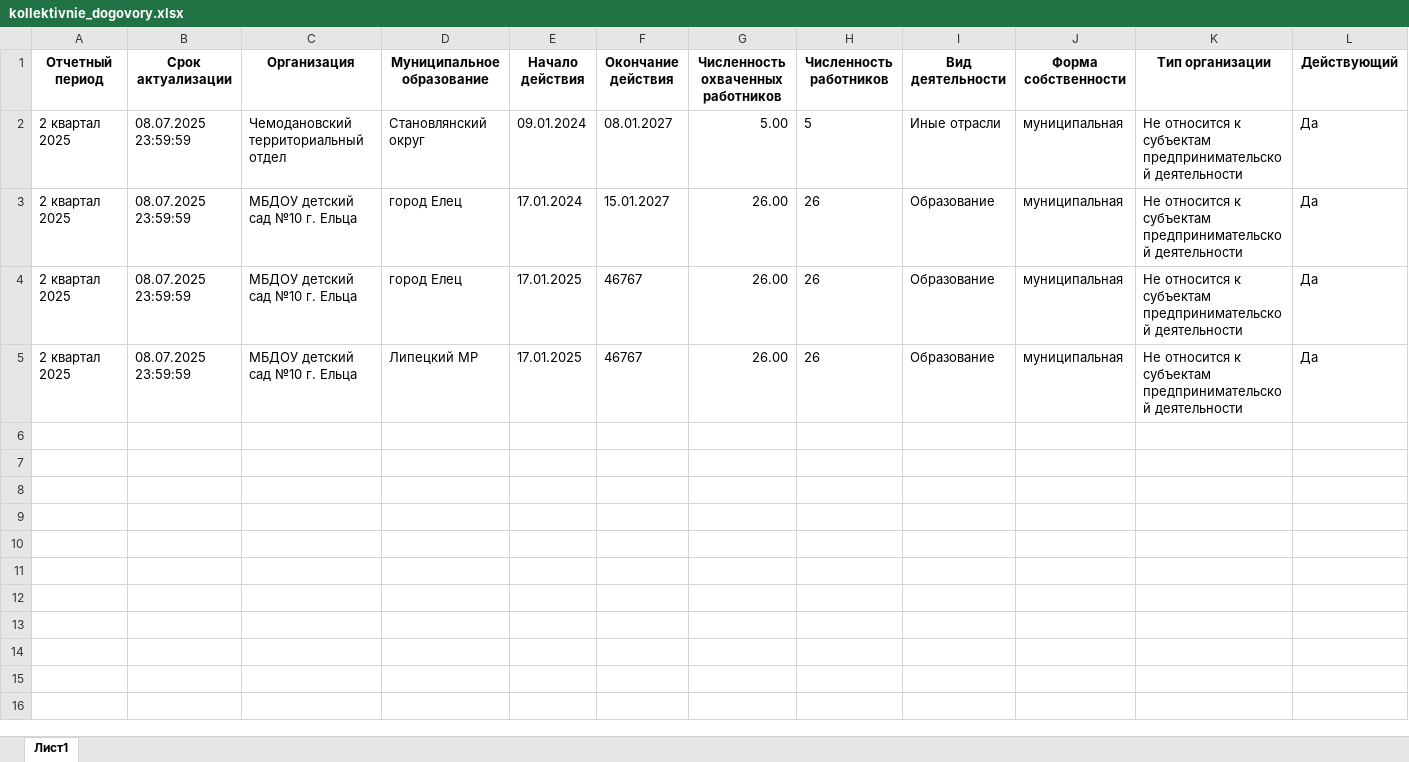
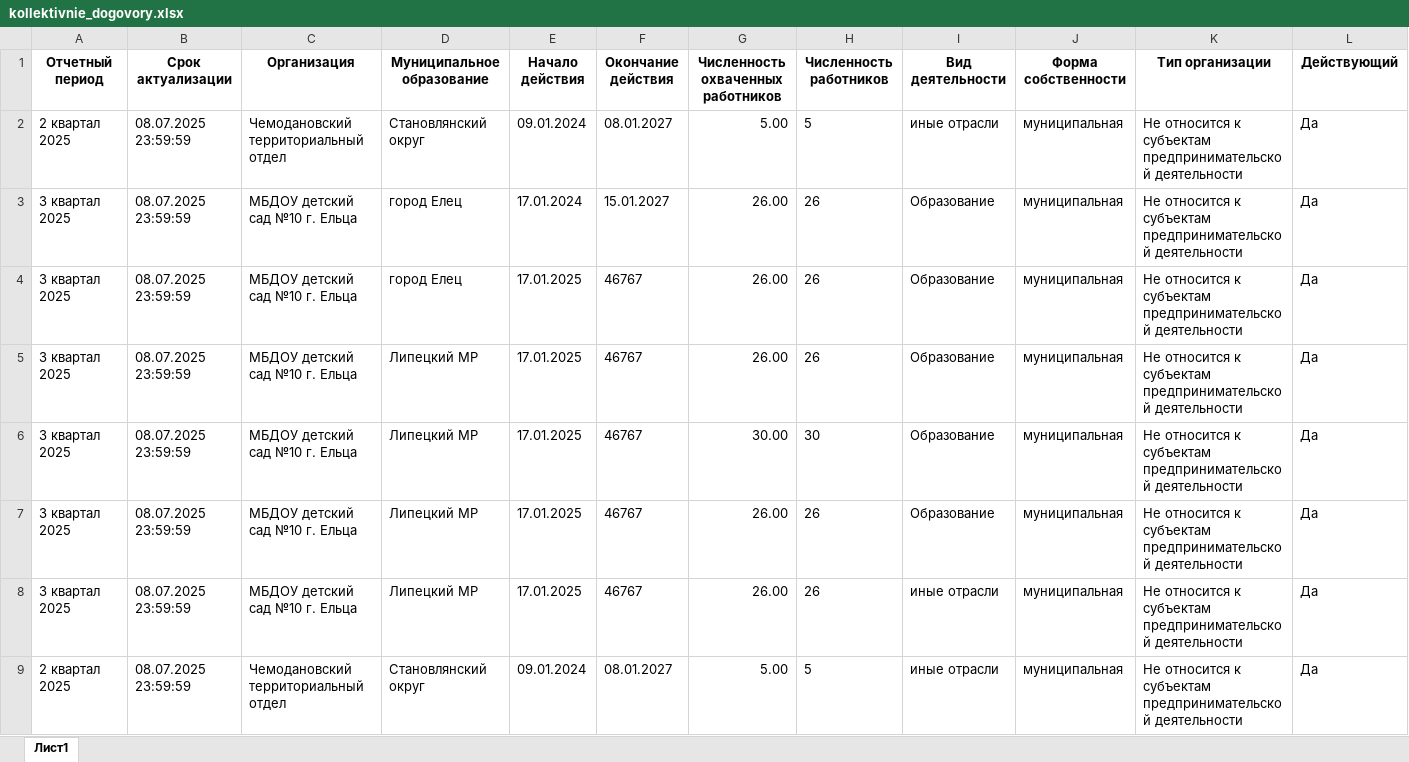
Before and after one commit to kate-smolyaninova/practice_3k, an Excel workbook: backend/data/kollektivnie_dogovory.xlsx, sheet Лист1, drawn as a sheet; only a part is shown; values as stored, in another font and other column widths than the file's, no borders; rows hold the shown columns only; the diff names each change by its address in the sheet, - before the commit and + after, or states it on an @@ line.

```diff
--- a/backend/data/kollektivnie_dogovory.xlsx (sheet Лист1)
+++ b/backend/data/kollektivnie_dogovory.xlsx (sheet Лист1)
-I2 (Вид деятельности): Иные отрасли
+I2 (Вид деятельности): иные отрасли
-A3:A5 (Отчетный период): 2 квартал 2025
+A3:A5 (Отчетный период): 3 квартал 2025
+row 6: 3 квартал 2025 | 08.07.2025 23:59:59 | МБДОУ детский сад №10 г. Ельца | Липецкий МР | 17.01.2025 | 46767 | 30.00 | 30 | Образование | муниципальная | Не относится к субъектам предпринимательской деятельности | Да
+row 7: 3 квартал 2025 | 08.07.2025 23:59:59 | МБДОУ детский сад №10 г. Ельца | Липецкий МР | 17.01.2025 | 46767 | 26.00 | 26 | Образование | муниципальная | Не относится к субъектам предпринимательской деятельности | Да
+row 8: 3 квартал 2025 | 08.07.2025 23:59:59 | МБДОУ детский сад №10 г. Ельца | Липецкий МР | 17.01.2025 | 46767 | 26.00 | 26 | иные отрасли | муниципальная | Не относится к субъектам предпринимательской деятельности | Да
+row 9: 2 квартал 2025 | 08.07.2025 23:59:59 | Чемодановский территориальный отдел | Становлянский округ | 09.01.2024 | 08.01.2027 | 5.00 | 5 | иные отрасли | муниципальная | Не относится к субъектам предпринимательской деятельности | Да
```
Also changed, not shown: backend/data/otraslevye_soglasheniya.xlsx, backend/data/rabotodateli.xlsx, 38 other files.
